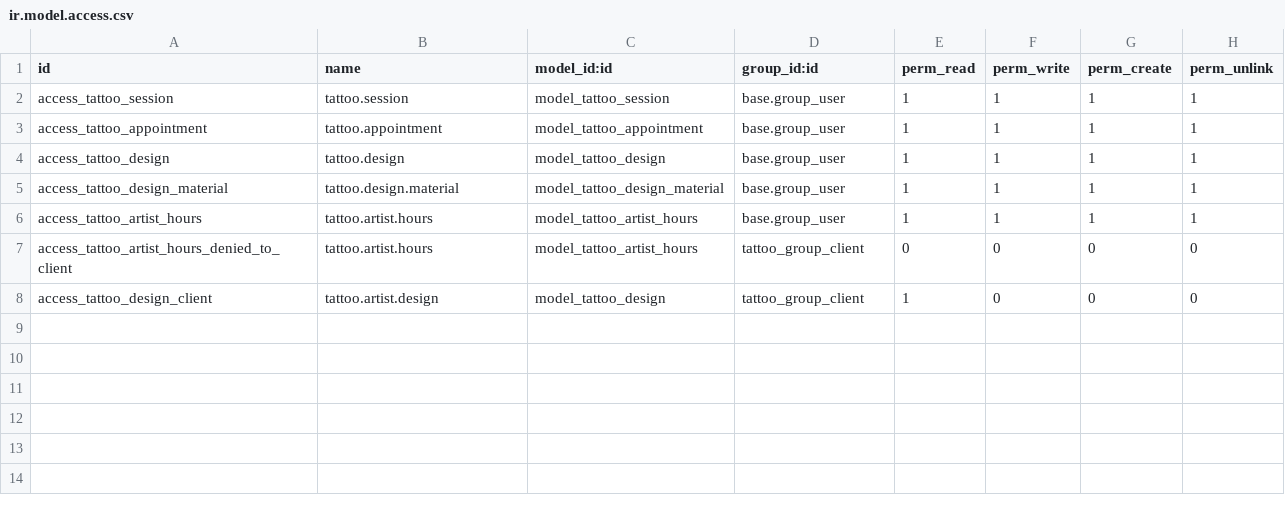
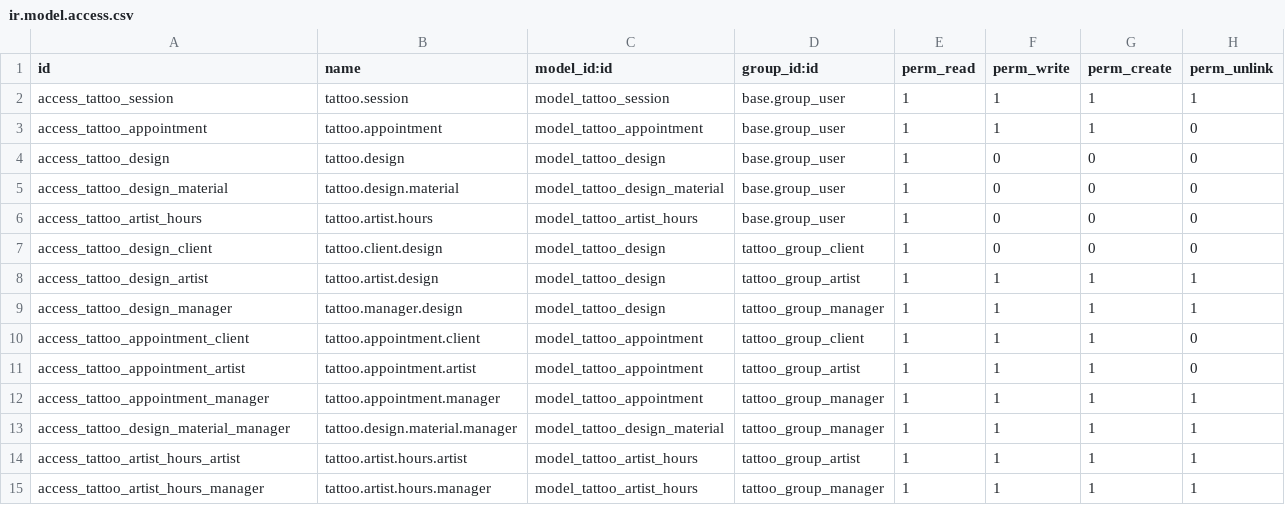
Before and after one commit to johanz9/-odoo-real-estate-12, a CSV file: extra-addons/tattoo/security/ir.model.access.csv, drawn as a sheet.

Commit message:
updated ir.model.access.csv

```diff
--- a/extra-addons/tattoo/security/ir.model.access.csv
+++ b/extra-addons/tattoo/security/ir.model.access.csv
@@ -2,7 +2,14 @@ id,name,model_id:id,group_id:id,perm_read,perm_write,perm_create,perm_unlink
 access_tattoo_session,tattoo.session,model_tattoo_session,base.group_user,1,1,1,1
-access_tattoo_appointment,tattoo.appointment,model_tattoo_appointment,base.group_user,1,1,1,1
-access_tattoo_design,tattoo.design,model_tattoo_design,base.group_user,1,1,1,1
-access_tattoo_design_material,tattoo.design.material,model_tattoo_design_material,base.group_user,1,1,1,1
-access_tattoo_artist_hours,tattoo.artist.hours,model_tattoo_artist_hours,base.group_user,1,1,1,1
-access_tattoo_artist_hours_denied_to_client,tattoo.artist.hours,model_tattoo_artist_hours,tattoo_group_client,0,0,0,0
-access_tattoo_design_client,tattoo.artist.design,model_tattoo_design,tattoo_group_client,1,0,0,0
+access_tattoo_appointment,tattoo.appointment,model_tattoo_appointment,base.group_user,1,1,1,0
+access_tattoo_design,tattoo.design,model_tattoo_design,base.group_user,1,0,0,0
+access_tattoo_design_material,tattoo.design.material,model_tattoo_design_material,base.group_user,1,0,0,0
+access_tattoo_artist_hours,tattoo.artist.hours,model_tattoo_artist_hours,base.group_user,1,0,0,0
+access_tattoo_design_client,tattoo.client.design,model_tattoo_design,tattoo_group_client,1,0,0,0
+access_tattoo_design_artist,tattoo.artist.design,model_tattoo_design,tattoo_group_artist,1,1,1,1
+access_tattoo_design_manager,tattoo.manager.design,model_tattoo_design,tattoo_group_manager,1,1,1,1
+access_tattoo_appointment_client,tattoo.appointment.client,model_tattoo_appointment,tattoo_group_client,1,1,1,0
+access_tattoo_appointment_artist,tattoo.appointment.artist,model_tattoo_appointment,tattoo_group_artist,1,1,1,0
+access_tattoo_appointment_manager,tattoo.appointment.manager,model_tattoo_appointment,tattoo_group_manager,1,1,1,1
+access_tattoo_design_material_manager,tattoo.design.material.manager,model_tattoo_design_material,tattoo_group_manager,1,1,1,1
+access_tattoo_artist_hours_artist,tattoo.artist.hours.artist,model_tattoo_artist_hours,tattoo_group_artist,1,1,1,1
+access_tattoo_artist_hours_manager,tattoo.artist.hours.manager,model_tattoo_artist_hours,tattoo_group_manager,1,1,1,1
```
Also changed, not shown: 1 other file.
